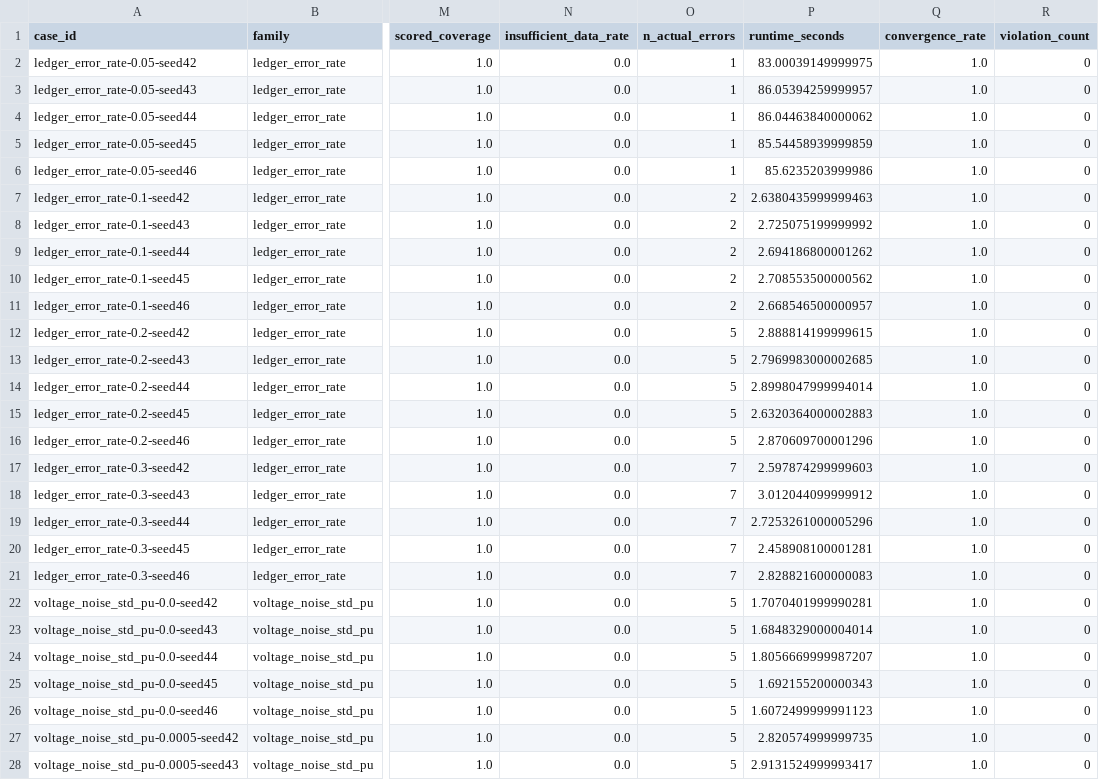
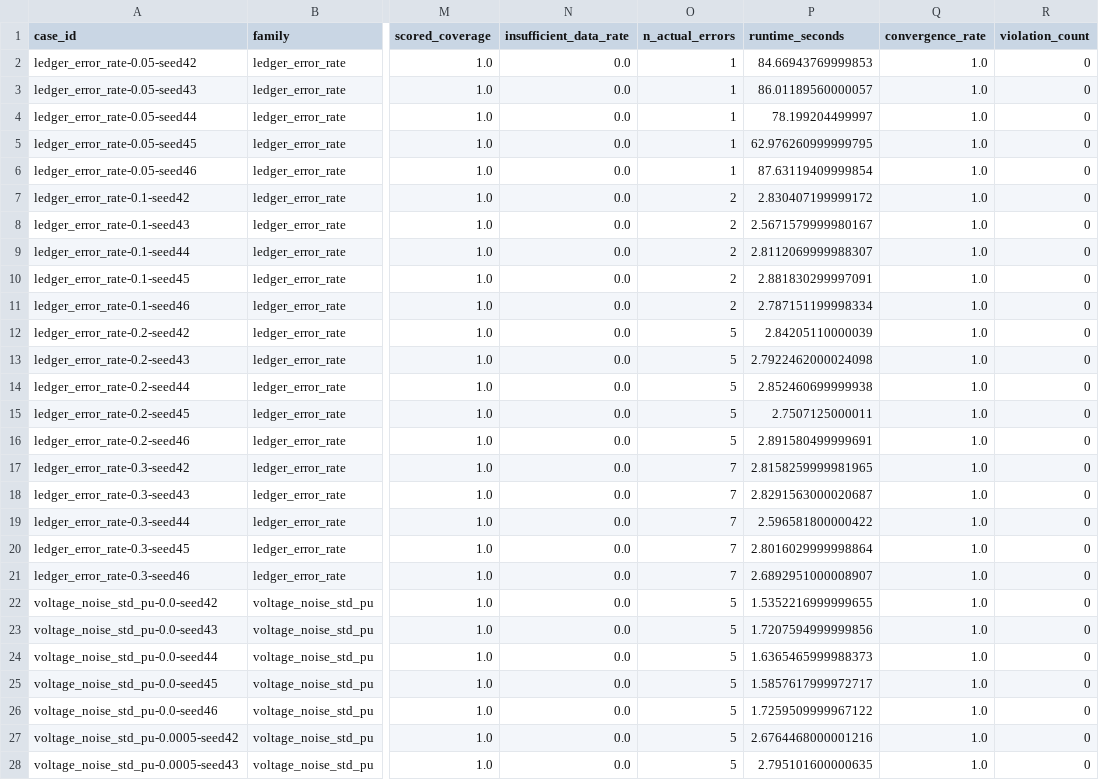
Before and after one commit to liyukki/distribution-network-line-transformer-verification, a CSV file: reports/metrics/robustness_summary.csv, drawn as a sheet; only a part is shown, gaps mark what is left out; the diff covers the shown part only; the diff names each change by its address in the sheet, - before the commit and + after, or states it on an @@ line.

```diff
--- a/reports/metrics/robustness_summary.csv
+++ b/reports/metrics/robustness_summary.csv
-P2 (runtime_seconds): 83.00039149999975
+P2 (runtime_seconds): 84.66943769999853
-P3 (runtime_seconds): 86.05394259999957
+P3 (runtime_seconds): 86.01189560000057
-P4 (runtime_seconds): 86.04463840000062
+P4 (runtime_seconds): 78.199204499997
-P5 (runtime_seconds): 85.54458939999859
+P5 (runtime_seconds): 62.976260999999795
-P6 (runtime_seconds): 85.6235203999986
+P6 (runtime_seconds): 87.63119409999854
-P7 (runtime_seconds): 2.6380435999999463
+P7 (runtime_seconds): 2.830407199999172
-P8 (runtime_seconds): 2.725075199999992
+P8 (runtime_seconds): 2.5671579999980167
-P9 (runtime_seconds): 2.694186800001262
+P9 (runtime_seconds): 2.8112069999988307
-P10 (runtime_seconds): 2.708553500000562
+P10 (runtime_seconds): 2.881830299997091
-P11 (runtime_seconds): 2.668546500000957
+P11 (runtime_seconds): 2.787151199998334
-P12 (runtime_seconds): 2.888814199999615
+P12 (runtime_seconds): 2.84205110000039
-P13 (runtime_seconds): 2.7969983000002685
+P13 (runtime_seconds): 2.7922462000024098
-P14 (runtime_seconds): 2.8998047999994014
+P14 (runtime_seconds): 2.852460699999938
-P15 (runtime_seconds): 2.6320364000002883
+P15 (runtime_seconds): 2.7507125000011
-P16 (runtime_seconds): 2.870609700001296
+P16 (runtime_seconds): 2.891580499999691
-P17 (runtime_seconds): 2.597874299999603
+P17 (runtime_seconds): 2.8158259999981965
-P18 (runtime_seconds): 3.012044099999912
+P18 (runtime_seconds): 2.8291563000020687
-P19 (runtime_seconds): 2.7253261000005296
+P19 (runtime_seconds): 2.596581800000422
-P20 (runtime_seconds): 2.458908100001281
+P20 (runtime_seconds): 2.8016029999998864
-P21 (runtime_seconds): 2.828821600000083
+P21 (runtime_seconds): 2.6892951000008907
-P22 (runtime_seconds): 1.7070401999990281
+P22 (runtime_seconds): 1.5352216999999655
-P23 (runtime_seconds): 1.6848329000004014
+P23 (runtime_seconds): 1.7207594999999856
-P24 (runtime_seconds): 1.8056669999987207
+P24 (runtime_seconds): 1.6365465999988373
-P25 (runtime_seconds): 1.692155200000343
+P25 (runtime_seconds): 1.5857617999972717
-P26 (runtime_seconds): 1.6072499999991123
+P26 (runtime_seconds): 1.7259509999967122
-P27 (runtime_seconds): 2.820574999999735
+P27 (runtime_seconds): 2.6764468000001216
-P28 (runtime_seconds): 2.9131524999993417
+P28 (runtime_seconds): 2.795101600000635
```
Also changed, not shown: 103 edited cells elsewhere in this file, reports/metrics/robustness_aggregates.csv, 3 other files.
